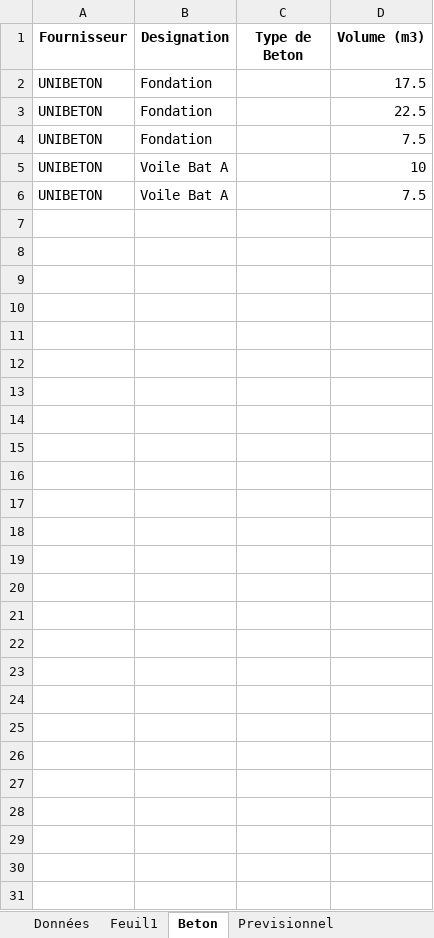
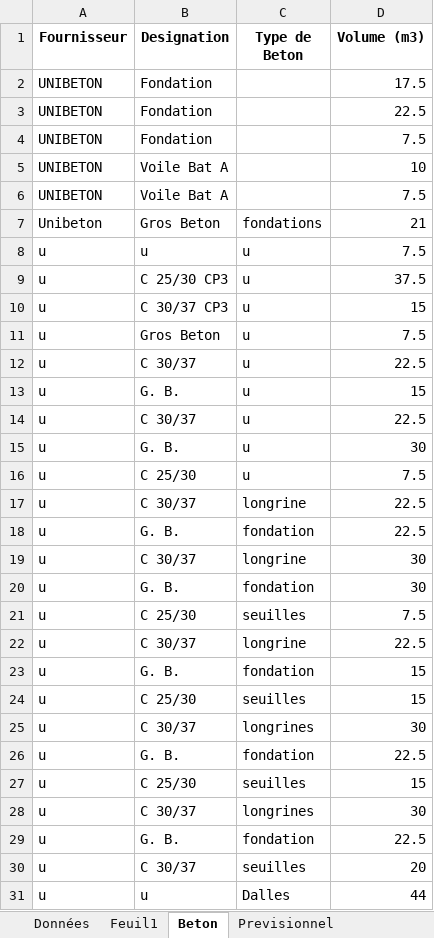
Before and after one commit to arnouldaxel0-dot/ITB, an Excel workbook: CHANTIERS_ITB77/1/1.xlsx, sheet Beton, drawn as a sheet; values as stored, in another font and other column widths than the file's, no borders; the diff names each change by its address in the sheet, - before the commit and + after, or states it on an @@ line.

Commit message:
Update

```diff
--- a/CHANTIERS_ITB77/1/1.xlsx (sheet Beton)
+++ b/CHANTIERS_ITB77/1/1.xlsx (sheet Beton)
+row 7: Unibeton | Gros Beton | fondations | 21
+row 8: u | u | u | 7.5
+row 9: u | C 25/30 CP3 | u | 37.5
+row 10: u | C 30/37 CP3 | u | 15
+row 11: u | Gros Beton | u | 7.5
+row 12: u | C 30/37 | u | 22.5
+row 13: u | G. B. | u | 15
+row 14: u | C 30/37 | u | 22.5
+row 15: u | G. B. | u | 30
+row 16: u | C 25/30 | u | 7.5
+row 17: u | C 30/37 | longrine | 22.5
+row 18: u | G. B. | fondation | 22.5
+row 19: u | C 30/37 | longrine | 30
+row 20: u | G. B. | fondation | 30
+row 21: u | C 25/30 | seuilles | 7.5
+row 22: u | C 30/37 | longrine | 22.5
+row 23: u | G. B. | fondation | 15
+row 24: u | C 25/30 | seuilles | 15
+row 25: u | C 30/37 | longrines | 30
+row 26: u | G. B. | fondation | 22.5
+row 27: u | C 25/30 | seuilles | 15
+row 28: u | C 30/37 | longrines | 30
+row 29: u | G. B. | fondation | 22.5
+row 30: u | C 30/37 | seuilles | 20
+row 31: u | u | Dalles | 44
```
